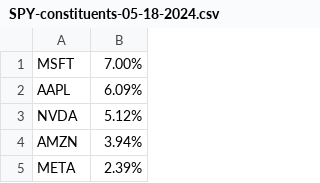
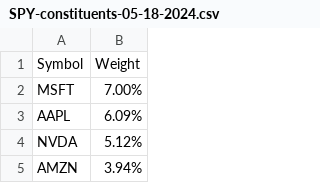
Before and after one commit to devn05/Trading-Stuff, a CSV file: SPY-constituents-05-18-2024.csv, drawn as a sheet; only a part is shown; the shorter side is filled out with more unchanged rows; the diff names each change by its address in the sheet, - before the commit and + after, or states it on an @@ line.

Commit message:
Update SPY-constituents-05-18-2024.csv

```diff
--- a/SPY-constituents-05-18-2024.csv
+++ b/SPY-constituents-05-18-2024.csv
+row 1: Symbol | Weight
```
